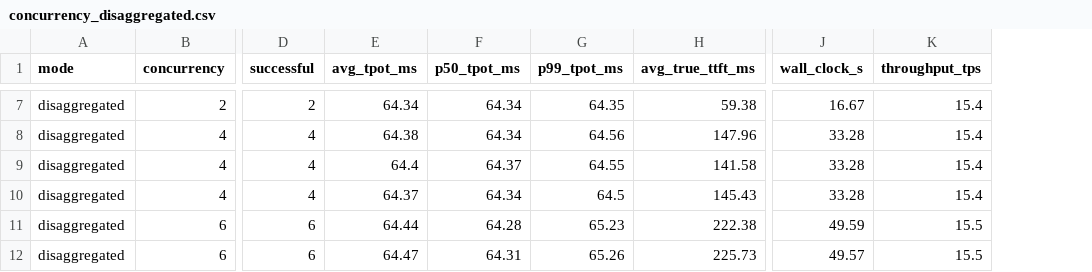
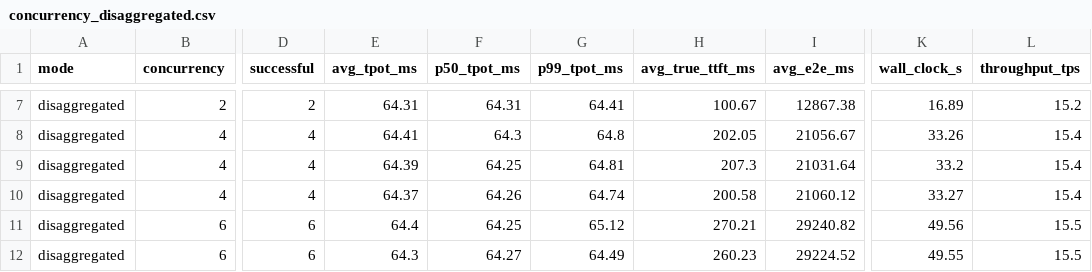
Before and after one commit to SajalGoyla/amlc-project-prefill-decode, a CSV file: benchmark_results/concurrency_disaggregated.csv, drawn as a sheet; only a part is shown, gaps mark what is left out; addresses are those after the commit; the diff covers the shown part only; the diff names each change by its address in the sheet, - before the commit and + after, or states it on an @@ line.

```diff
--- a/benchmark_results/concurrency_disaggregated.csv
+++ b/benchmark_results/concurrency_disaggregated.csv
+column I (avg_e2e_ms), rows 7-12: 12867.38 | 21056.67 | 21031.64 | 21060.12 | 29240.82 | 29224.52
-E7 (avg_tpot_ms): 64.34
+E7 (avg_tpot_ms): 64.31
-F7 (p50_tpot_ms): 64.34
+F7 (p50_tpot_ms): 64.31
-G7 (p99_tpot_ms): 64.35
+G7 (p99_tpot_ms): 64.41
-H7 (avg_true_ttft_ms): 59.38
+H7 (avg_true_ttft_ms): 100.67
-K7 (wall_clock_s): 16.67
+K7 (wall_clock_s): 16.89
-L7 (throughput_tps): 15.4
+L7 (throughput_tps): 15.2
-E8 (avg_tpot_ms): 64.38
+E8 (avg_tpot_ms): 64.41
-F8 (p50_tpot_ms): 64.34
+F8 (p50_tpot_ms): 64.3
-G8 (p99_tpot_ms): 64.56
+G8 (p99_tpot_ms): 64.8
-H8 (avg_true_ttft_ms): 147.96
+H8 (avg_true_ttft_ms): 202.05
-K8 (wall_clock_s): 33.28
+K8 (wall_clock_s): 33.26
-E9 (avg_tpot_ms): 64.4
+E9 (avg_tpot_ms): 64.39
-F9 (p50_tpot_ms): 64.37
+F9 (p50_tpot_ms): 64.25
-G9 (p99_tpot_ms): 64.55
+G9 (p99_tpot_ms): 64.81
-H9 (avg_true_ttft_ms): 141.58
+H9 (avg_true_ttft_ms): 207.3
-K9 (wall_clock_s): 33.28
+K9 (wall_clock_s): 33.2
-F10 (p50_tpot_ms): 64.34
+F10 (p50_tpot_ms): 64.26
-G10 (p99_tpot_ms): 64.5
+G10 (p99_tpot_ms): 64.74
-H10 (avg_true_ttft_ms): 145.43
+H10 (avg_true_ttft_ms): 200.58
-K10 (wall_clock_s): 33.28
+K10 (wall_clock_s): 33.27
-E11 (avg_tpot_ms): 64.44
+E11 (avg_tpot_ms): 64.4
-F11 (p50_tpot_ms): 64.28
+F11 (p50_tpot_ms): 64.25
-G11 (p99_tpot_ms): 65.23
+G11 (p99_tpot_ms): 65.12
-H11 (avg_true_ttft_ms): 222.38
+H11 (avg_true_ttft_ms): 270.21
-K11 (wall_clock_s): 49.59
+K11 (wall_clock_s): 49.56
-E12 (avg_tpot_ms): 64.47
+E12 (avg_tpot_ms): 64.3
-F12 (p50_tpot_ms): 64.31
+F12 (p50_tpot_ms): 64.27
-G12 (p99_tpot_ms): 65.26
+G12 (p99_tpot_ms): 64.49
-H12 (avg_true_ttft_ms): 225.73
+H12 (avg_true_ttft_ms): 260.23
-K12 (wall_clock_s): 49.57
+K12 (wall_clock_s): 49.55
```
Also changed, not shown: 67 edited cells elsewhere in this file, benchmark_results/concurrency_collocated.csv, benchmark_results/sweep_collocated.csv, 9 other files.
